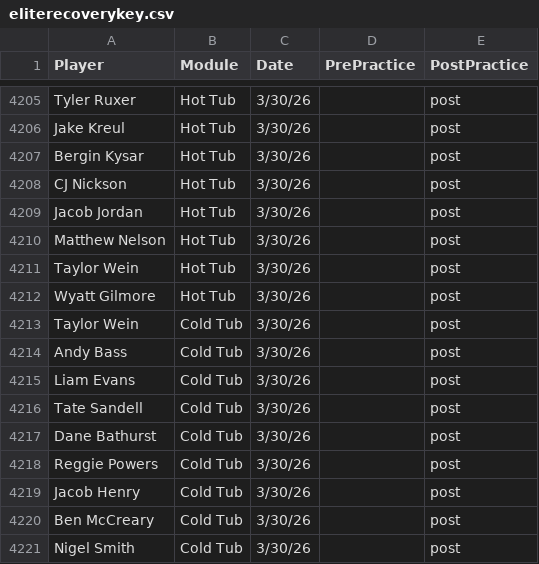
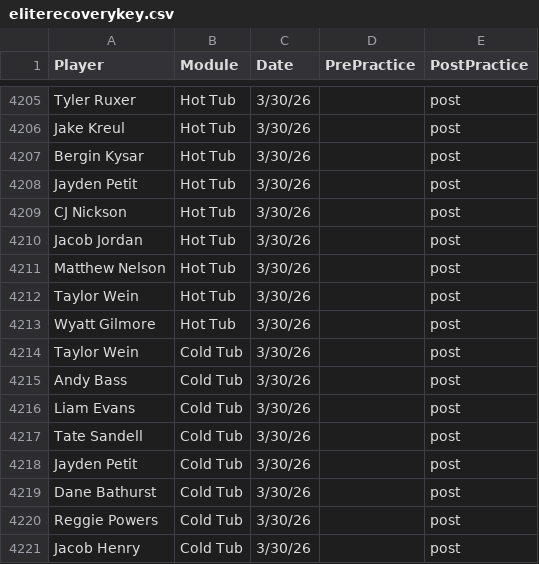
Before and after one commit to emmettj634-png/recovery-dashboard, a CSV file: eliterecoverykey.csv, drawn as a sheet; only a part is shown, gaps mark what is left out; the shorter side is filled out with more unchanged rows.

Commit message:
Update eliterecoverykey.csv

```diff
--- a/eliterecoverykey.csv
+++ b/eliterecoverykey.csv
@@ -4207,2 +4207,3 @@ Jake Kreul,Hot Tub,3/30/26,,post
 Bergin Kysar,Hot Tub,3/30/26,,post
+Jayden Petit,Hot Tub,3/30/26,,post
 CJ Nickson,Hot Tub,3/30/26,,post
@@ -4216,2 +4217,3 @@ Liam Evans,Cold Tub,3/30/26,,post
 Tate Sandell,Cold Tub,3/30/26,,post
+Jayden Petit,Cold Tub,3/30/26,,post
 Dane Bathurst,Cold Tub,3/30/26,,post
```
